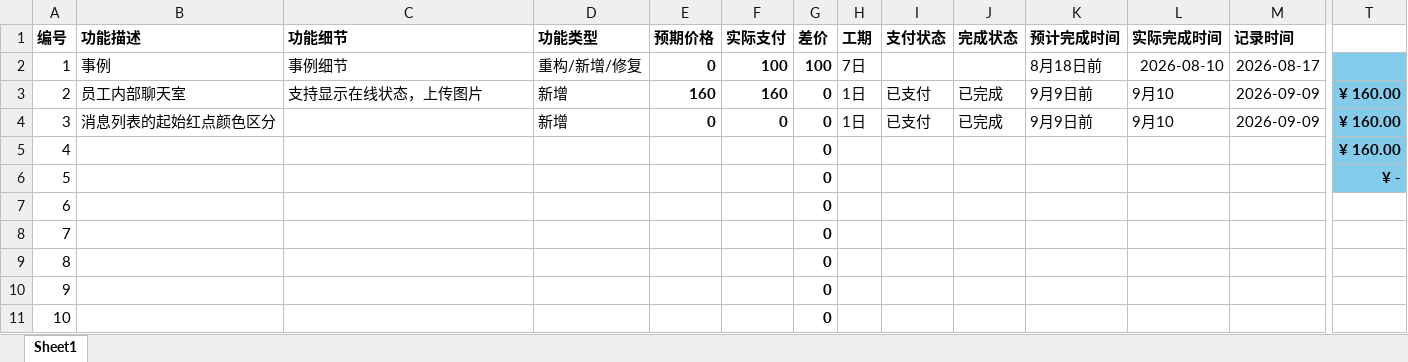
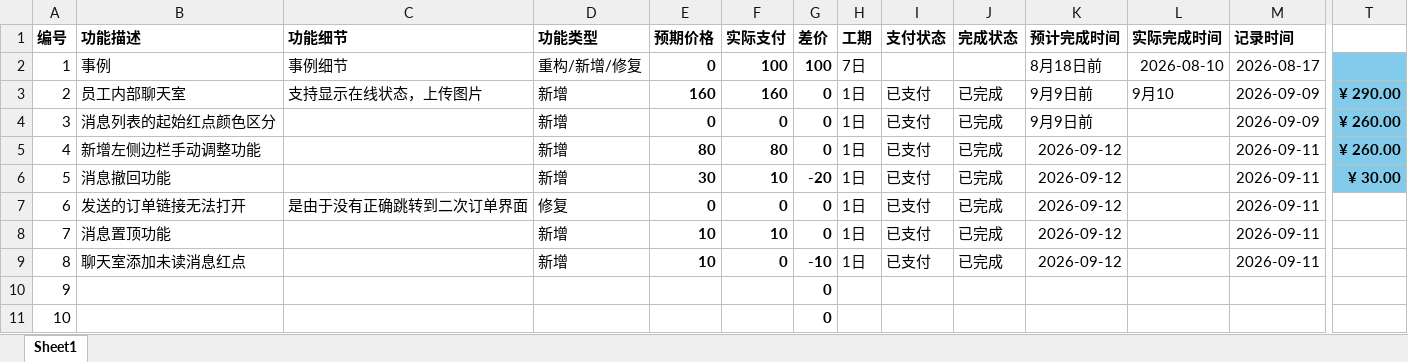
Before and after one commit to Micropue/registration-system, an Excel workbook: 整改与实施计划表2.0.xlsx, sheet Sheet1, drawn as a sheet; only a part is shown, gaps mark what is left out; values as stored, in another font and other column widths than the file's, no borders; conditional formats not drawn; the diff names each change by its address in the sheet, - before the commit and + after, or states it on an @@ line.

```diff
--- a/整改与实施计划表2.0.xlsx (sheet Sheet1)
+++ b/整改与实施计划表2.0.xlsx (sheet Sheet1)
-T3: ¥ 160.00
+T3: ¥ 290.00
-L4 (实际完成时间): 9月10
+L4 (实际完成时间): (empty)
-T4:T5: ¥ 160.00
+T4:T5: ¥ 260.00
-B5 (功能描述): (empty)
+B5 (功能描述): 新增左侧边栏手动调整功能
-D5:D6 (功能类型): (empty)
+D5:D6 (功能类型): 新增
-E5 (预期价格): (empty)
+E5 (预期价格): 80
-F5 (实际支付): (empty)
+F5 (实际支付): 80
-H5:H9 (工期): (empty)
+H5:H9 (工期): 1日
-I5:I9 (支付状态): (empty)
+I5:I9 (支付状态): 已支付
-J5:J9 (完成状态): (empty)
+J5:J9 (完成状态): 已完成
-K5:K9 (预计完成时间): (empty)
+K5:K9 (预计完成时间): 2026-09-12
-M5:M9 (记录时间): (empty)
+M5:M9 (记录时间): 2026-09-11
-B6 (功能描述): (empty)
+B6 (功能描述): 消息撤回功能
-E6 (预期价格): (empty)
+E6 (预期价格): 30
-F6 (实际支付): (empty)
+F6 (实际支付): 10
-G6 (差价): 0
+G6 (差价): -20
-T6: ¥ -
+T6: ¥ 30.00
-B7 (功能描述): (empty)
+B7 (功能描述): 发送的订单链接无法打开
-C7 (功能细节): (empty)
+C7 (功能细节): 是由于没有正确跳转到二次订单界面
-D7 (功能类型): (empty)
+D7 (功能类型): 修复
-E7 (预期价格): (empty)
+E7 (预期价格): 0
-F7 (实际支付): (empty)
+F7 (实际支付): 0
-B8 (功能描述): (empty)
+B8 (功能描述): 消息置顶功能
-D8:D9 (功能类型): (empty)
+D8:D9 (功能类型): 新增
-E8:E9 (预期价格): (empty)
+E8:E9 (预期价格): 10
-F8 (实际支付): (empty)
+F8 (实际支付): 10
-B9 (功能描述): (empty)
+B9 (功能描述): 聊天室添加未读消息红点
-F9 (实际支付): (empty)
+F9 (实际支付): 0
-G9 (差价): 0
+G9 (差价): -10
```
Also changed, not shown: 7 other files.
